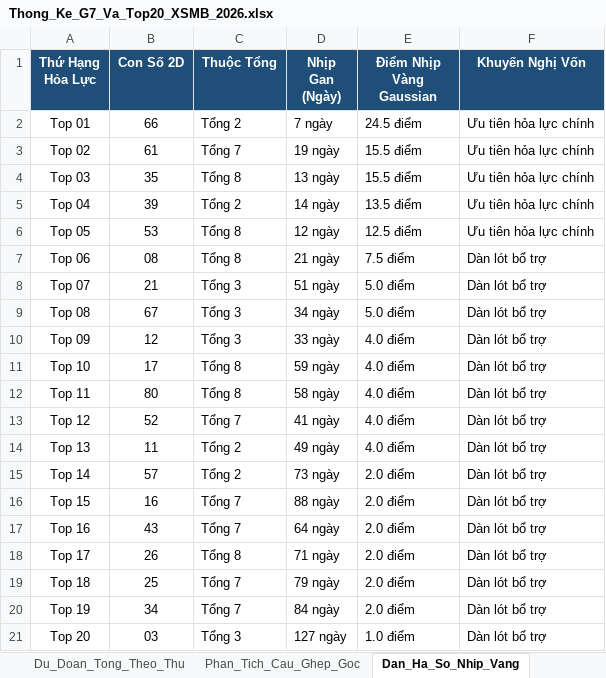
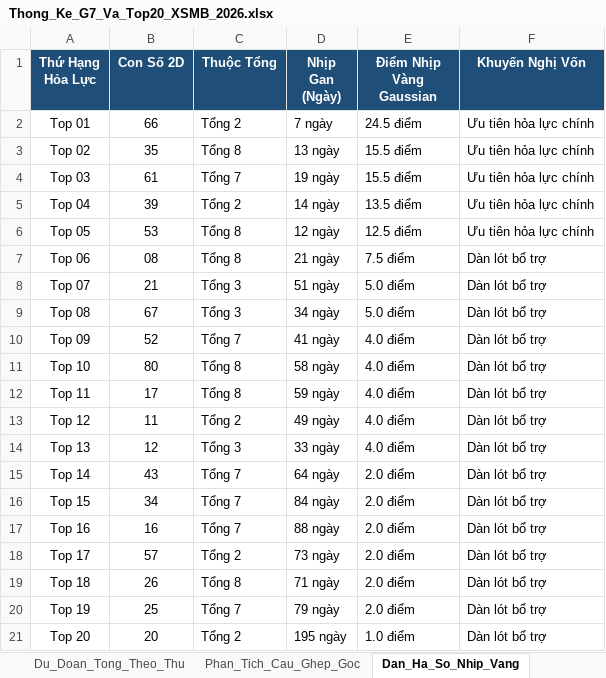
Before and after one commit to happiness2286-dot/logistic, an Excel workbook: Thong_Ke_G7_Va_Top20_XSMB_2026.xlsx, sheet Dan_Ha_So_Nhip_Vang, drawn as a sheet; values as stored, in another font and other column widths than the file's, no borders; the diff names each change by its address in the sheet, - before the commit and + after, or states it on an @@ line.

Commit message:
auto: Cap nhat Excel Master va Tong Hop ngay 23/10/2026 18:35 [skip ci]

```diff
--- a/Thong_Ke_G7_Va_Top20_XSMB_2026.xlsx (sheet Dan_Ha_So_Nhip_Vang)
+++ b/Thong_Ke_G7_Va_Top20_XSMB_2026.xlsx (sheet Dan_Ha_So_Nhip_Vang)
-B3 (Con Số 2D): 61
+B3 (Con Số 2D): 35
-C3 (Thuộc Tổng): Tổng 7
+C3 (Thuộc Tổng): Tổng 8
-D3 (Nhịp Gan (Ngày)): 19 ngày
+D3 (Nhịp Gan (Ngày)): 13 ngày
-B4 (Con Số 2D): 35
+B4 (Con Số 2D): 61
-C4 (Thuộc Tổng): Tổng 8
+C4 (Thuộc Tổng): Tổng 7
-D4 (Nhịp Gan (Ngày)): 13 ngày
+D4 (Nhịp Gan (Ngày)): 19 ngày
-B10 (Con Số 2D): 12
+B10 (Con Số 2D): 52
-C10 (Thuộc Tổng): Tổng 3
+C10 (Thuộc Tổng): Tổng 7
-D10 (Nhịp Gan (Ngày)): 33 ngày
+D10 (Nhịp Gan (Ngày)): 41 ngày
-B11 (Con Số 2D): 17
+B11 (Con Số 2D): 80
-D11 (Nhịp Gan (Ngày)): 59 ngày
+D11 (Nhịp Gan (Ngày)): 58 ngày
-B12 (Con Số 2D): 80
+B12 (Con Số 2D): 17
-D12 (Nhịp Gan (Ngày)): 58 ngày
+D12 (Nhịp Gan (Ngày)): 59 ngày
-B13 (Con Số 2D): 52
+B13 (Con Số 2D): 11
-C13 (Thuộc Tổng): Tổng 7
+C13 (Thuộc Tổng): Tổng 2
-D13 (Nhịp Gan (Ngày)): 41 ngày
+D13 (Nhịp Gan (Ngày)): 49 ngày
-B14 (Con Số 2D): 11
+B14 (Con Số 2D): 12
-C14 (Thuộc Tổng): Tổng 2
+C14 (Thuộc Tổng): Tổng 3
-D14 (Nhịp Gan (Ngày)): 49 ngày
+D14 (Nhịp Gan (Ngày)): 33 ngày
-B15 (Con Số 2D): 57
+B15 (Con Số 2D): 43
-C15 (Thuộc Tổng): Tổng 2
+C15 (Thuộc Tổng): Tổng 7
-D15 (Nhịp Gan (Ngày)): 73 ngày
+D15 (Nhịp Gan (Ngày)): 64 ngày
-B16 (Con Số 2D): 16
+B16 (Con Số 2D): 34
-D16 (Nhịp Gan (Ngày)): 88 ngày
+D16 (Nhịp Gan (Ngày)): 84 ngày
-B17 (Con Số 2D): 43
+B17 (Con Số 2D): 16
-D17 (Nhịp Gan (Ngày)): 64 ngày
+D17 (Nhịp Gan (Ngày)): 88 ngày
-B18 (Con Số 2D): 26
+B18 (Con Số 2D): 57
-C18 (Thuộc Tổng): Tổng 8
+C18 (Thuộc Tổng): Tổng 2
-D18 (Nhịp Gan (Ngày)): 71 ngày
+D18 (Nhịp Gan (Ngày)): 73 ngày
-B19 (Con Số 2D): 25
+B19 (Con Số 2D): 26
-C19 (Thuộc Tổng): Tổng 7
+C19 (Thuộc Tổng): Tổng 8
-D19 (Nhịp Gan (Ngày)): 79 ngày
+D19 (Nhịp Gan (Ngày)): 71 ngày
-B20 (Con Số 2D): 34
+B20 (Con Số 2D): 25
-D20 (Nhịp Gan (Ngày)): 84 ngày
+D20 (Nhịp Gan (Ngày)): 79 ngày
-B21 (Con Số 2D): 03
+B21 (Con Số 2D): 20
-C21 (Thuộc Tổng): Tổng 3
+C21 (Thuộc Tổng): Tổng 2
-D21 (Nhịp Gan (Ngày)): 127 ngày
+D21 (Nhịp Gan (Ngày)): 195 ngày
```
Also changed, not shown: sheet Du_Doan_Tong_Theo_Thu, 8 other files.
